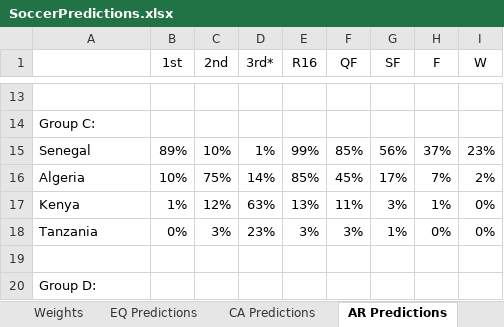
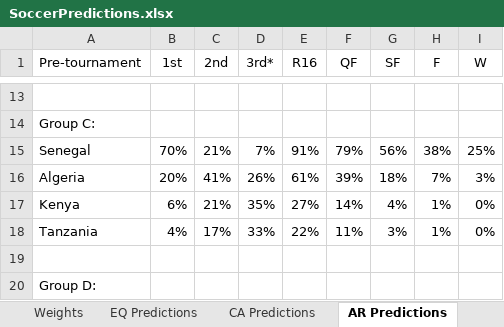
Before and after one commit to heshammourad/soccer-predictions, an Excel workbook: SoccerPredictions.xlsx, sheet AR Predictions, drawn as a sheet; only a part is shown, gaps mark what is left out; values as stored, in another font and other column widths than the file's, no borders; conditional formats not drawn; the diff covers the shown part only; the diff names each change by its address in the sheet, - before the commit and + after, or states it on an @@ line.

```diff
--- a/SoccerPredictions.xlsx (sheet AR Predictions)
+++ b/SoccerPredictions.xlsx (sheet AR Predictions)
-A1: (empty)
+A1: Pre-tournament
-B15 (1st): 89%
+B15 (1st): 70%
-C15 (2nd): 10%
+C15 (2nd): 21%
-D15 (3rd*): 1%
+D15 (3rd*): 7%
-E15 (R16): 99%
+E15 (R16): 91%
-F15 (QF): 85%
+F15 (QF): 79%
-H15 (F): 37%
+H15 (F): 38%
-I15 (W): 23%
+I15 (W): 25%
-B16 (1st): 10%
+B16 (1st): 20%
-C16 (2nd): 75%
+C16 (2nd): 41%
-D16 (3rd*): 14%
+D16 (3rd*): 26%
-E16 (R16): 85%
+E16 (R16): 61%
-F16 (QF): 45%
+F16 (QF): 39%
-G16 (SF): 17%
+G16 (SF): 18%
-I16 (W): 2%
+I16 (W): 3%
-B17 (1st): 1%
+B17 (1st): 6%
-C17 (2nd): 12%
+C17 (2nd): 21%
-D17 (3rd*): 63%
+D17 (3rd*): 35%
-E17 (R16): 13%
+E17 (R16): 27%
-F17 (QF): 11%
+F17 (QF): 14%
-G17 (SF): 3%
+G17 (SF): 4%
-B18 (1st): 0%
+B18 (1st): 4%
-C18 (2nd): 3%
+C18 (2nd): 17%
-D18 (3rd*): 23%
+D18 (3rd*): 33%
-E18 (R16): 3%
+E18 (R16): 22%
-F18 (QF): 3%
+F18 (QF): 11%
-G18 (SF): 1%
+G18 (SF): 3%
-H18 (F): 0%
+H18 (F): 1%
```
Also changed, not shown: 141 edited cells elsewhere in this sheet, sheet Ratings, formulas that keep their value, 17 other files.
